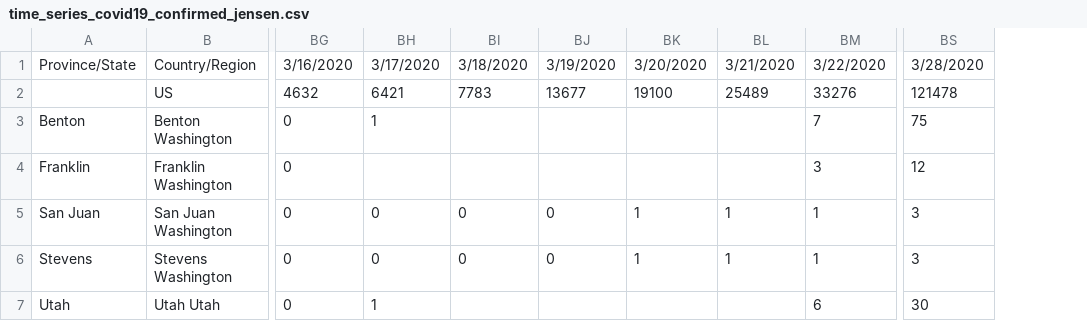
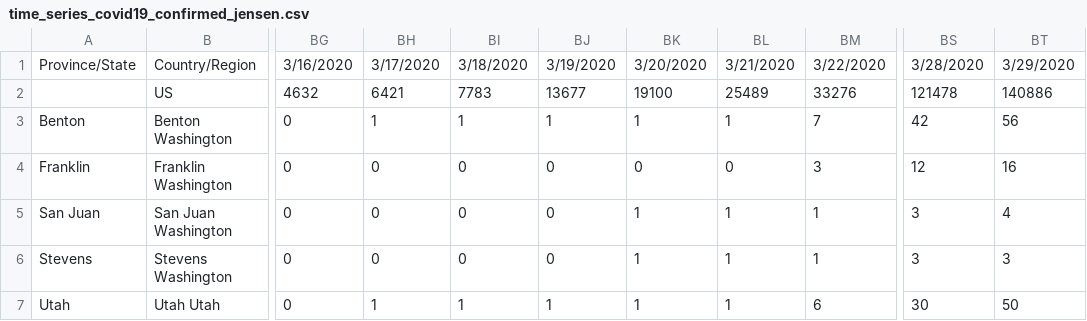
Before and after one commit to jasonpnnl/covid19, a CSV file: time_series_covid19_confirmed_jensen.csv, drawn as a sheet; only a part is shown, gaps mark what is left out; the diff names each change by its address in the sheet, - before the commit and + after, or states it on an @@ line.

Commit message:
Data for 3/29

```diff
--- a/time_series_covid19_confirmed_jensen.csv
+++ b/time_series_covid19_confirmed_jensen.csv
+column BT, rows 1-7: 3/29/2020 | 140886 | 56 | 16 | 4 | 3 | 50
-BI3: (empty)
+BI3: 1
-BJ3: (empty)
+BJ3: 1
-BK3: (empty)
+BK3: 1
-BL3: (empty)
+BL3: 1
-BS3: 75
+BS3: 42
-BH4: (empty)
+BH4: 0
-BI4: (empty)
+BI4: 0
-BJ4: (empty)
+BJ4: 0
-BK4: (empty)
+BK4: 0
-BL4: (empty)
+BL4: 0
-BI7: (empty)
+BI7: 1
-BJ7: (empty)
+BJ7: 1
-BK7: (empty)
+BK7: 1
-BL7: (empty)
+BL7: 1
```
